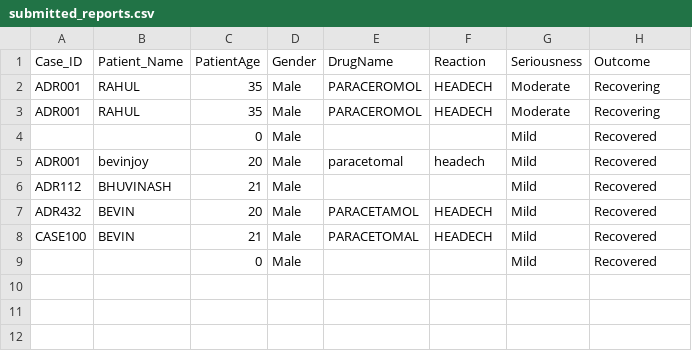
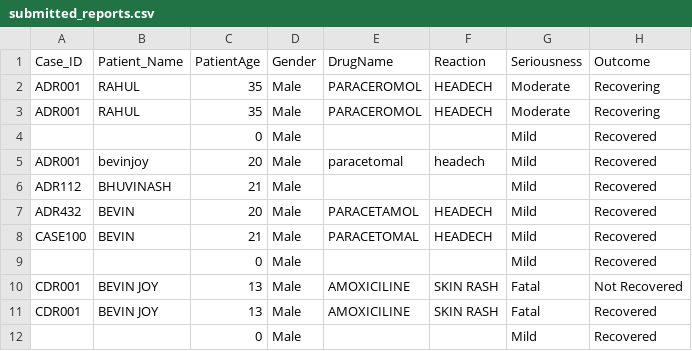
Before and after one commit to bevinjoy84-pixel/AI-Pharmacoviglance-deshboard, a CSV file: submitted_reports.csv, drawn as a sheet.

Commit message:
Add files via upload

```diff
--- a/submitted_reports.csv
+++ b/submitted_reports.csv
@@ -9 +9,4 @@ CASE100,BEVIN ,21,Male,PARACETOMAL,HEADECH,Mild,Recovered
 ,,0,Male,,,Mild,Recovered
+CDR001,BEVIN JOY ,13,Male,AMOXICILINE ,SKIN RASH ,Fatal,Not Recovered
+CDR001,BEVIN JOY ,13,Male,AMOXICILINE ,SKIN RASH ,Fatal,Recovered
+,,0,Male,,,Mild,Recovered
```
